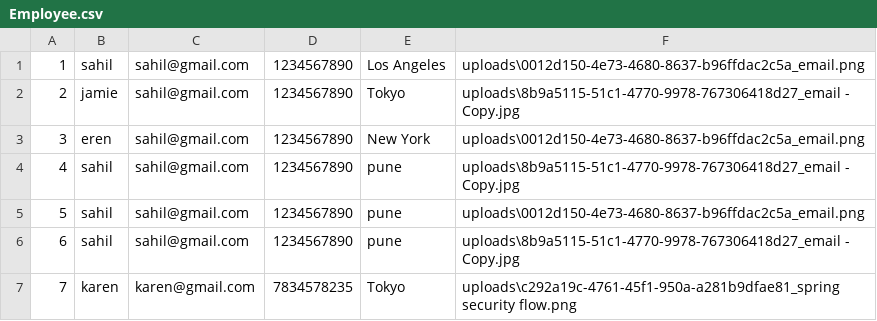
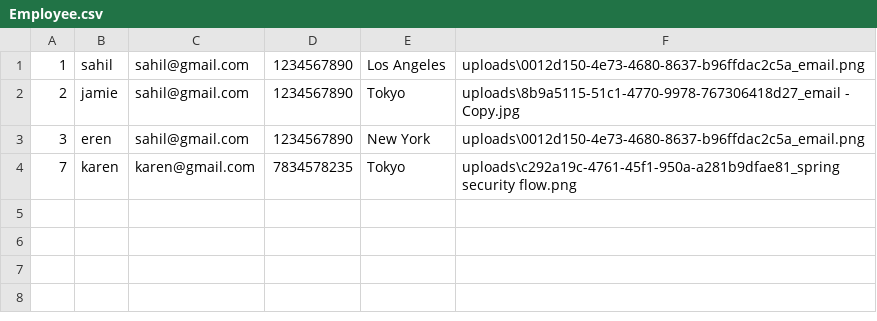
Before and after one commit to sahilkhalidsolkar/final-spring-boot-assignment, a CSV file: Employee.csv, drawn as a sheet; the diff names each change by its address in the sheet, - before the commit and + after, or states it on an @@ line.

Commit message:
updated the csv file for database population

```diff
--- a/Employee.csv
+++ b/Employee.csv
-row 4: 4 | sahil | sahil@gmail.com | 1234567890 | pune | uploads\8b9a5115-51c1-4770-9978-767306418d27_email - Copy.jpg
-row 5: 5 | sahil | sahil@gmail.com | 1234567890 | pune | uploads\0012d150-4e73-4680-8637-b96ffdac2c5a_email.png
-row 6: 6 | sahil | sahil@gmail.com | 1234567890 | pune | uploads\8b9a5115-51c1-4770-9978-767306418d27_email - Copy.jpg
```
